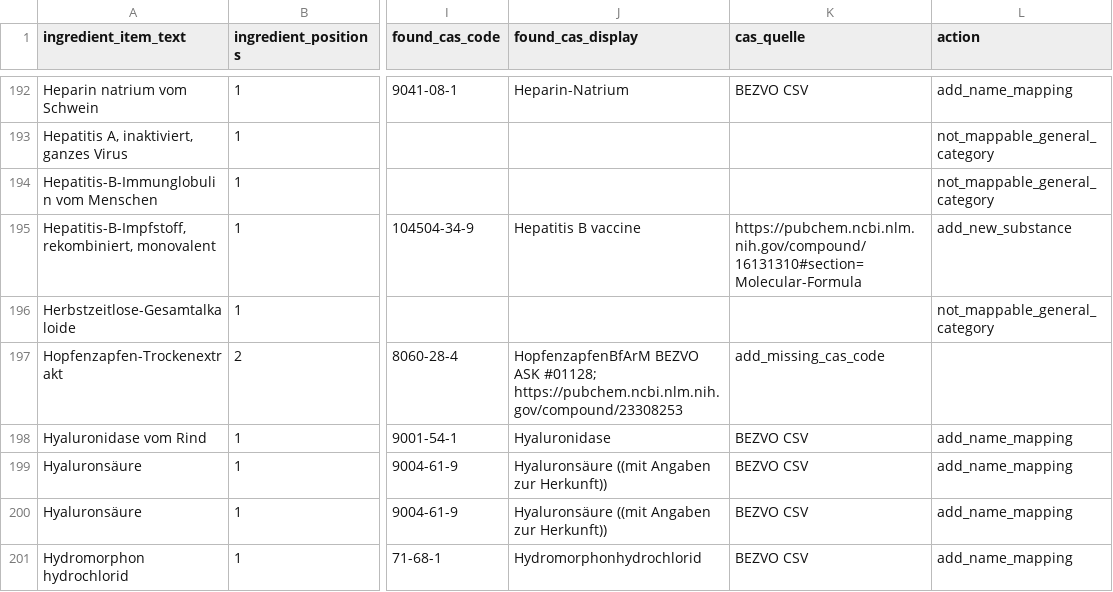
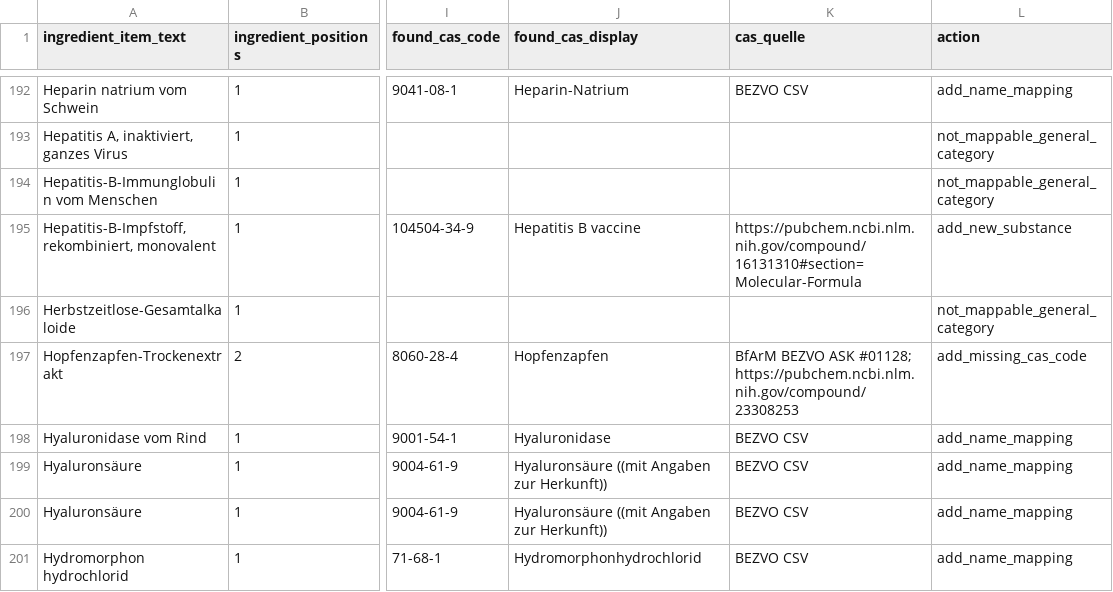
Before and after one commit to ahsenayvaz/genel, a CSV file: CAS/missing_cas_mitquelle.csv, drawn as a sheet; only a part is shown, gaps mark what is left out; the diff names each change by its address in the sheet, - before the commit and + after, or states it on an @@ line.

Commit message:
Update Hopfenzapfen-Trockenextrakt entry in CSV

```diff
--- a/CAS/missing_cas_mitquelle.csv
+++ b/CAS/missing_cas_mitquelle.csv
-J197 (found_cas_display): HopfenzapfenBfArM BEZVO ASK #01128; https://pubchem.ncbi.nlm.nih.gov/compound/23308253
+J197 (found_cas_display): Hopfenzapfen
-K197 (cas_quelle): add_missing_cas_code
+K197 (cas_quelle): BfArM BEZVO ASK #01128; https://pubchem.ncbi.nlm.nih.gov/compound/23308253
-L197 (action): (empty)
+L197 (action): add_missing_cas_code
```
